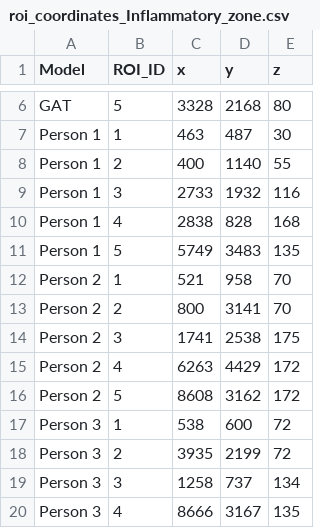
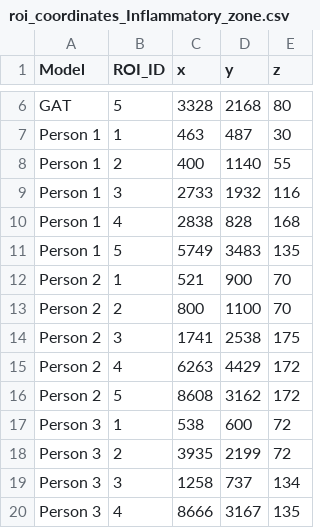
Before and after one commit to Hosseinfatho/SSGAT, a CSV file: Groundtruth/roi_coordinates_Inflammatory_zone.csv, drawn as a sheet; only a part is shown, gaps mark what is left out.

```diff
--- a/Groundtruth/roi_coordinates_Inflammatory_zone.csv
+++ b/Groundtruth/roi_coordinates_Inflammatory_zone.csv
@@ -11,4 +11,4 @@ Person 1,4,2838,828,168
 Person 1,5,5749,3483,135
-Person 2,1,521,958,70
-Person 2,2,800,3141,70
+Person 2,1,521,900,70
+Person 2,2,800,1100,70
 Person 2,3,1741,2538,175
```
Also changed, not shown: Groundtruth/overlap_summary.csv, Groundtruth/roi_coordinates_B-cell_infiltration.csv, 4 other files.
